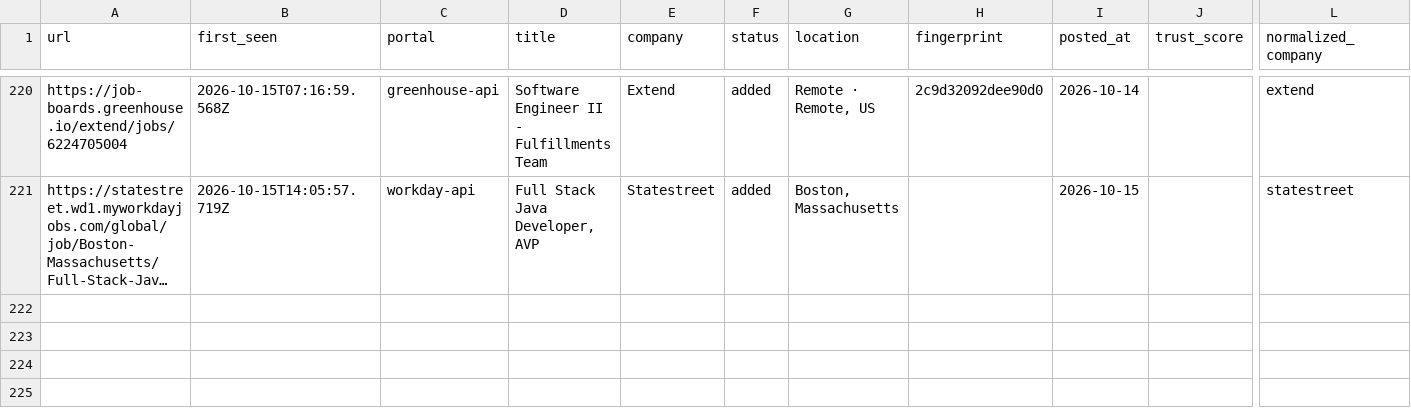
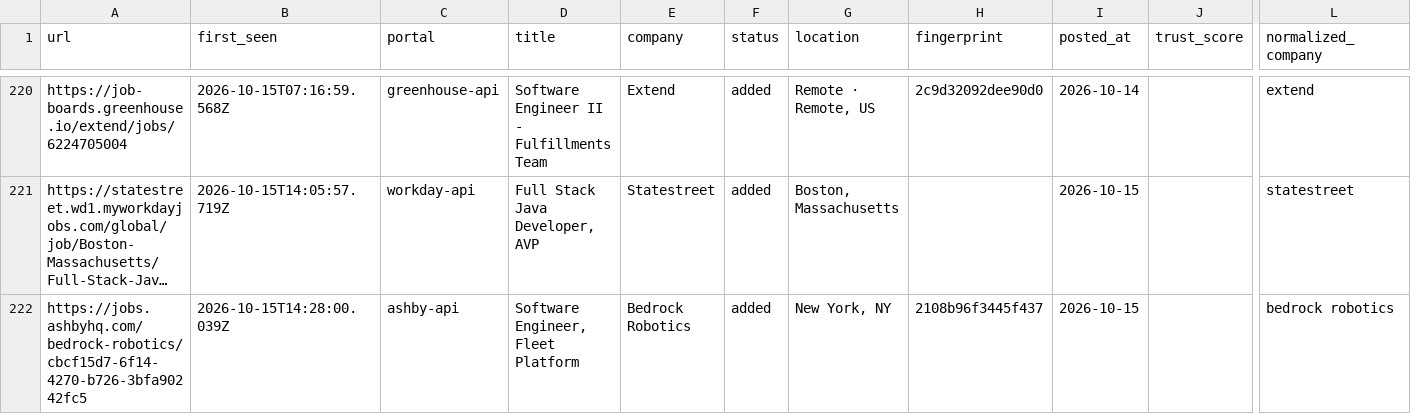
Before and after one commit to manavmalavia18/ghal-scanner, a TSV file: data/scan-history-tracked.tsv, drawn as a sheet; only a part is shown, gaps mark what is left out; long unchanged cells end in …; rows hold the shown columns only; the diff names each change by its address in the sheet, - before the commit and + after, or states it on an @@ line.

```diff
--- a/data/scan-history-tracked.tsv
+++ b/data/scan-history-tracked.tsv
+row 222: https://jobs.ashbyhq.com/bedrock-robotics/cbcf15d7-6f14-4270-b726-3bfa90242fc5 | 2026-10-15T14:28:00.039Z | ashby-api | Software Engineer, Fleet Platform | Bedrock Robotics | added | New York, NY | 2108b96f3445f437 | 2026-10-15 |  | bedrock robotics
```
Also changed, not shown: data/scan-runs.tsv, 3 other files.
